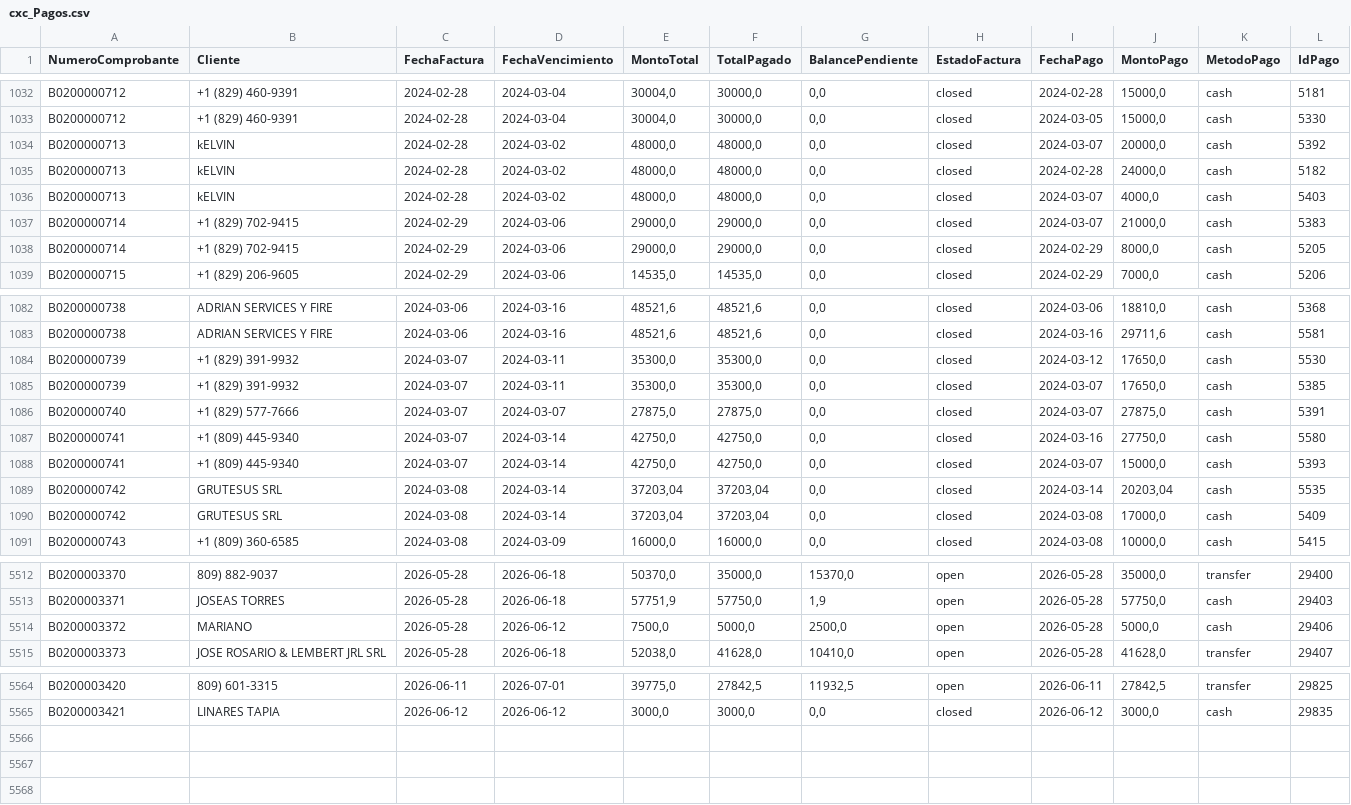
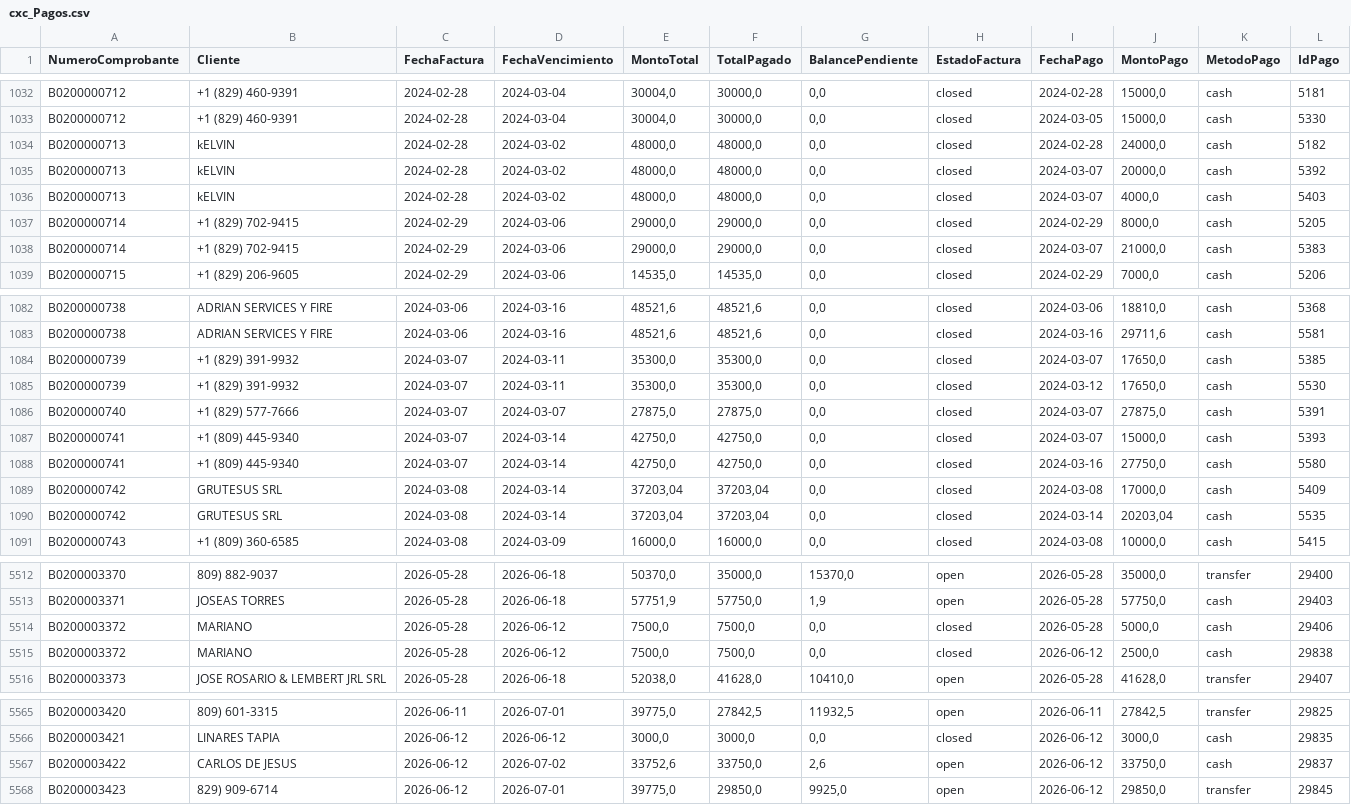
Before and after one commit to Osiris-14/reporte-cxc-alegra, a CSV file: cxc_Pagos.csv, drawn as a sheet; only a part is shown, gaps mark what is left out; the diff covers the shown part only.

```diff
--- a/cxc_Pagos.csv
+++ b/cxc_Pagos.csv
@@ -1033,7 +1033,7 @@ B0200000712,+1 (829) 460-9391,2024-02-28,2024-03-04,"30004,0","30000,0","0,0",cl
 B0200000712,+1 (829) 460-9391,2024-02-28,2024-03-04,"30004,0","30000,0","0,0",closed,2024-03-05,"15000,0",cash,5330
-B0200000713,kELVIN,2024-02-28,2024-03-02,"48000,0","48000,0","0,0",closed,2024-03-07,"20000,0",cash,5392
 B0200000713,kELVIN,2024-02-28,2024-03-02,"48000,0","48000,0","0,0",closed,2024-02-28,"24000,0",cash,5182
+B0200000713,kELVIN,2024-02-28,2024-03-02,"48000,0","48000,0","0,0",closed,2024-03-07,"20000,0",cash,5392
 B0200000713,kELVIN,2024-02-28,2024-03-02,"48000,0","48000,0","0,0",closed,2024-03-07,"4000,0",cash,5403
-B0200000714,+1 (829) 702-9415,2024-02-29,2024-03-06,"29000,0","29000,0","0,0",closed,2024-03-07,"21000,0",cash,5383
 B0200000714,+1 (829) 702-9415,2024-02-29,2024-03-06,"29000,0","29000,0","0,0",closed,2024-02-29,"8000,0",cash,5205
+B0200000714,+1 (829) 702-9415,2024-02-29,2024-03-06,"29000,0","29000,0","0,0",closed,2024-03-07,"21000,0",cash,5383
 B0200000715,+1 (829) 206-9605,2024-02-29,2024-03-06,"14535,0","14535,0","0,0",closed,2024-02-29,"7000,0",cash,5206
@@ -1083,9 +1083,9 @@ B0200000738,ADRIAN SERVICES Y FIRE,2024-03-06,2024-03-16,"48521,6","48521,6","0,
 B0200000738,ADRIAN SERVICES Y FIRE,2024-03-06,2024-03-16,"48521,6","48521,6","0,0",closed,2024-03-16,"29711,6",cash,5581
-B0200000739,+1 (829) 391-9932,2024-03-07,2024-03-11,"35300,0","35300,0","0,0",closed,2024-03-12,"17650,0",cash,5530
 B0200000739,+1 (829) 391-9932,2024-03-07,2024-03-11,"35300,0","35300,0","0,0",closed,2024-03-07,"17650,0",cash,5385
+B0200000739,+1 (829) 391-9932,2024-03-07,2024-03-11,"35300,0","35300,0","0,0",closed,2024-03-12,"17650,0",cash,5530
 B0200000740,+1 (829) 577-7666,2024-03-07,2024-03-07,"27875,0","27875,0","0,0",closed,2024-03-07,"27875,0",cash,5391
-B0200000741,+1 (809) 445-9340,2024-03-07,2024-03-14,"42750,0","42750,0","0,0",closed,2024-03-16,"27750,0",cash,5580
 B0200000741,+1 (809) 445-9340,2024-03-07,2024-03-14,"42750,0","42750,0","0,0",closed,2024-03-07,"15000,0",cash,5393
-B0200000742,GRUTESUS SRL,2024-03-08,2024-03-14,"37203,04","37203,04","0,0",closed,2024-03-14,"20203,04",cash,5535
+B0200000741,+1 (809) 445-9340,2024-03-07,2024-03-14,"42750,0","42750,0","0,0",closed,2024-03-16,"27750,0",cash,5580
 B0200000742,GRUTESUS SRL,2024-03-08,2024-03-14,"37203,04","37203,04","0,0",closed,2024-03-08,"17000,0",cash,5409
+B0200000742,GRUTESUS SRL,2024-03-08,2024-03-14,"37203,04","37203,04","0,0",closed,2024-03-14,"20203,04",cash,5535
 B0200000743,+1 (809) 360-6585,2024-03-08,2024-03-09,"16000,0","16000,0","0,0",closed,2024-03-08,"10000,0",cash,5415
@@ -5513,3 +5513,4 @@ B0200003370,809) 882-9037,2026-05-28,2026-06-18,"50370,0","35000,0","15370,0",op
 B0200003371,JOSEAS TORRES,2026-05-28,2026-06-18,"57751,9","57750,0","1,9",open,2026-05-28,"57750,0",cash,29403
-B0200003372,MARIANO,2026-05-28,2026-06-12,"7500,0","5000,0","2500,0",open,2026-05-28,"5000,0",cash,29406
+B0200003372,MARIANO,2026-05-28,2026-06-12,"7500,0","7500,0","0,0",closed,2026-05-28,"5000,0",cash,29406
+B0200003372,MARIANO,2026-05-28,2026-06-12,"7500,0","7500,0","0,0",closed,2026-06-12,"2500,0",cash,29838
 B0200003373,JOSE ROSARIO & LEMBERT JRL SRL,2026-05-28,2026-06-18,"52038,0","41628,0","10410,0",open,2026-05-28,"41628,0",transfer,29407
@@ -5565 +5566,3 @@ B0200003420,809) 601-3315,2026-06-11,2026-07-01,"39775,0","27842,5","11932,5",op
 B0200003421,LINARES TAPIA,2026-06-12,2026-06-12,"3000,0","3000,0","0,0",closed,2026-06-12,"3000,0",cash,29835
+B0200003422,CARLOS DE JESUS,2026-06-12,2026-07-02,"33752,6","33750,0","2,6",open,2026-06-12,"33750,0",cash,29837
+B0200003423,829) 909-6714,2026-06-12,2026-07-01,"39775,0","29850,0","9925,0",open,2026-06-12,"29850,0",transfer,29845
```
Also changed, not shown: 15 moved rows and 1 edited cell elsewhere in this file.
